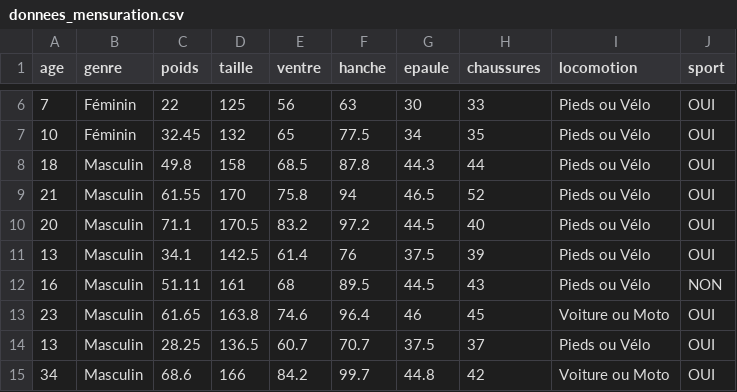
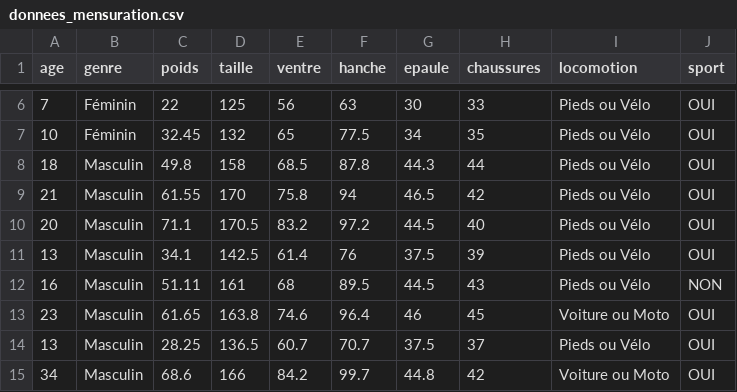
Before and after one commit to ML-for-B-E/Optimisation, a CSV file: notebook/donnees_mensuration.csv, drawn as a sheet; only a part is shown, gaps mark what is left out.

```diff
--- a/notebook/donnees_mensuration.csv
+++ b/notebook/donnees_mensuration.csv
@@ -8,3 +8,3 @@ age;genre;poids;taille;ventre;hanche;epaule;chaussures;locomotion;sport
 18;Masculin;49.8;158;68.5;87.8;44.3;44;Pieds ou Vélo;OUI
-21;Masculin;61.55;170;75.8;94;46.5;52;Pieds ou Vélo;OUI
+21;Masculin;61.55;170;75.8;94;46.5;42;Pieds ou Vélo;OUI
 20;Masculin;71.1;170.5;83.2;97.2;44.5;40;Pieds ou Vélo;OUI
```
Also changed, not shown: 1 other file.
